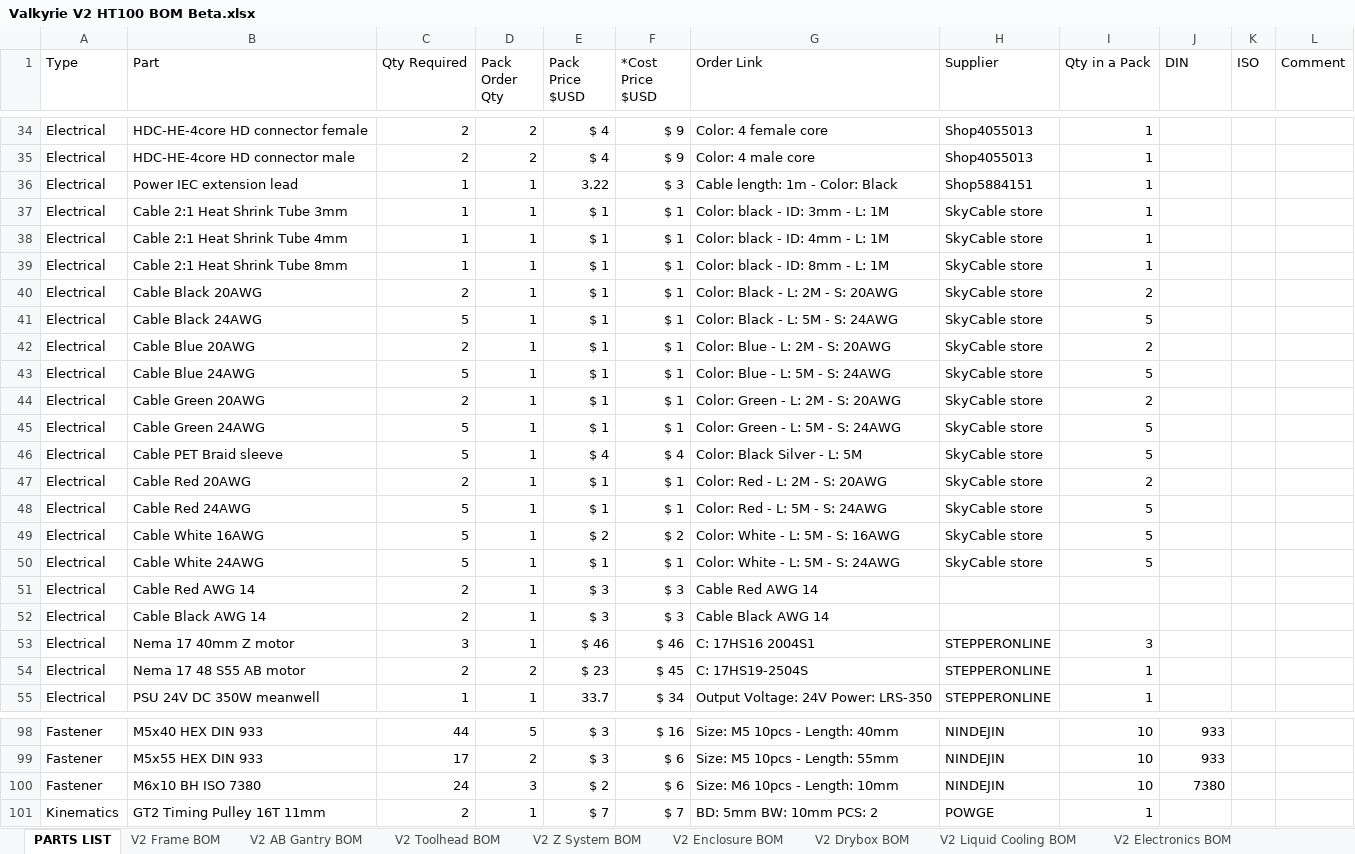
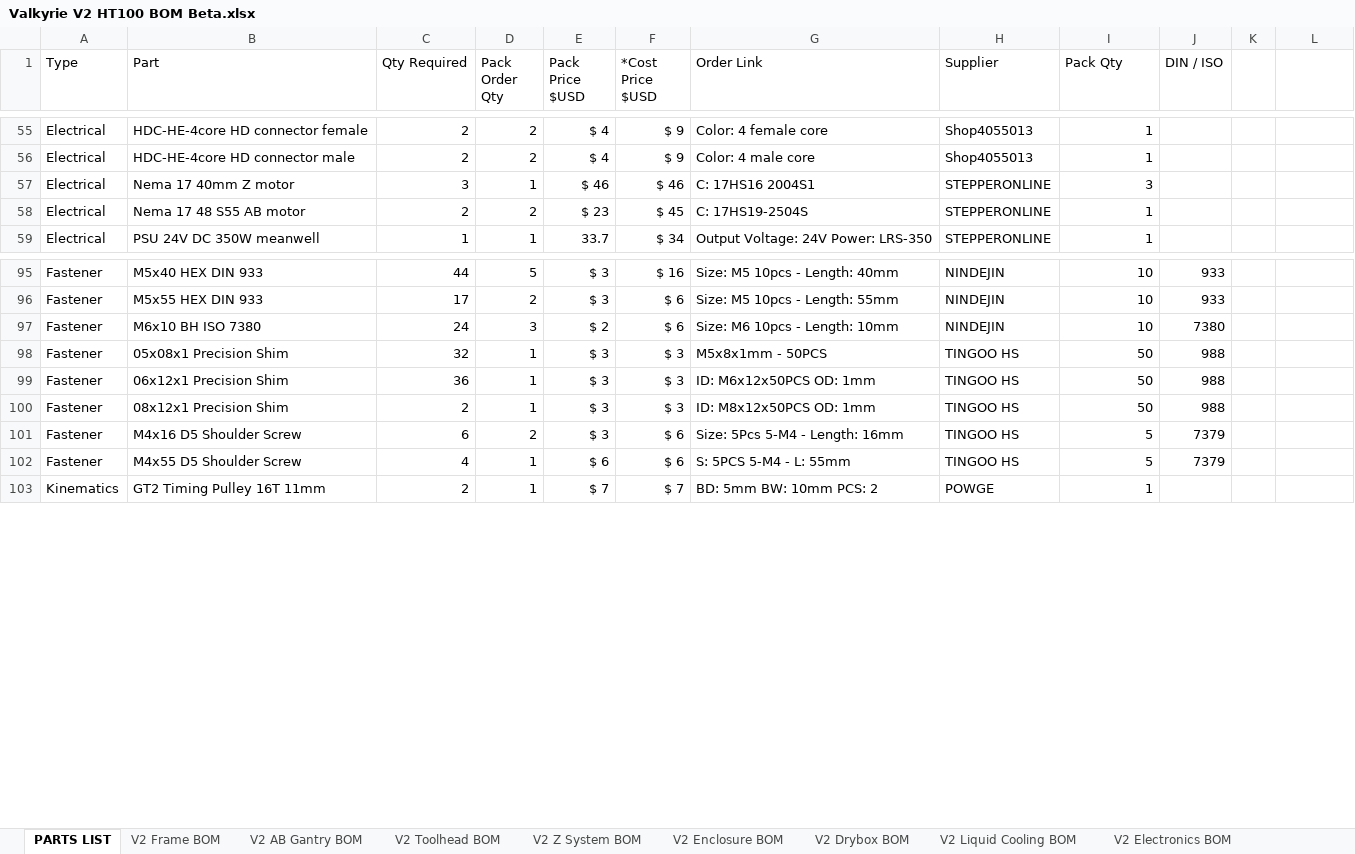
Before and after one commit to RoyBerntsenDesign/Project-Valkyrie, an Excel workbook: V2 BETA/BOM/Valkyrie V2 HT100 BOM Beta.xlsx, sheet PARTS LIST, drawn as a sheet; only a part is shown, gaps mark what is left out; values as stored, in another font and other column widths than the file's, no cell formats; table styles not drawn; removed rows and columns are numbered as before the commit, all else as after; the diff covers the shown part only; the diff names each change by its address in the sheet, - before the commit and + after, or states it on an @@ line.

Commit message:
v2 tool head parts

```diff
--- a/V2 BETA/BOM/Valkyrie V2 HT100 BOM Beta.xlsx (sheet PARTS LIST)
+++ b/V2 BETA/BOM/Valkyrie V2 HT100 BOM Beta.xlsx (sheet PARTS LIST)
-I1: Qty in a Pack
+I1: Pack Qty
-J1: DIN
+J1: DIN / ISO
-K1: ISO
+K1: (empty)
-L1: Comment
+L1: (empty)
-row 36: Electrical | Power IEC extension lead | 1 | 1 | 3.22 | $ 3 | Cable length: 1m - Color: Black | Shop5884151 | 1
-row 37: Electrical | Cable 2:1 Heat Shrink Tube 3mm | 1 | 1 | $ 1 | $ 1 | Color: black - ID: 3mm - L: 1M | SkyCable store | 1
-row 38: Electrical | Cable 2:1 Heat Shrink Tube 4mm | 1 | 1 | $ 1 | $ 1 | Color: black - ID: 4mm - L: 1M | SkyCable store | 1
-row 39: Electrical | Cable 2:1 Heat Shrink Tube 8mm | 1 | 1 | $ 1 | $ 1 | Color: black - ID: 8mm - L: 1M | SkyCable store | 1
-row 40: Electrical | Cable Black 20AWG | 2 | 1 | $ 1 | $ 1 | Color: Black - L: 2M - S: 20AWG | SkyCable store | 2
-row 41: Electrical | Cable Black 24AWG | 5 | 1 | $ 1 | $ 1 | Color: Black - L: 5M - S: 24AWG | SkyCable store | 5
-row 42: Electrical | Cable Blue 20AWG | 2 | 1 | $ 1 | $ 1 | Color: Blue - L: 2M - S: 20AWG | SkyCable store | 2
-row 43: Electrical | Cable Blue 24AWG | 5 | 1 | $ 1 | $ 1 | Color: Blue - L: 5M - S: 24AWG | SkyCable store | 5
-row 44: Electrical | Cable Green 20AWG | 2 | 1 | $ 1 | $ 1 | Color: Green - L: 2M - S: 20AWG | SkyCable store | 2
-row 45: Electrical | Cable Green 24AWG | 5 | 1 | $ 1 | $ 1 | Color: Green - L: 5M - S: 24AWG | SkyCable store | 5
-row 46: Electrical | Cable PET Braid sleeve | 5 | 1 | $ 4 | $ 4 | Color: Black Silver - L: 5M | SkyCable store | 5
-row 47: Electrical | Cable Red 20AWG | 2 | 1 | $ 1 | $ 1 | Color: Red - L: 2M - S: 20AWG | SkyCable store | 2
-row 48: Electrical | Cable Red 24AWG | 5 | 1 | $ 1 | $ 1 | Color: Red - L: 5M - S: 24AWG | SkyCable store | 5
-row 49: Electrical | Cable White 16AWG | 5 | 1 | $ 2 | $ 2 | Color: White - L: 5M - S: 16AWG | SkyCable store | 5
-row 50: Electrical | Cable White 24AWG | 5 | 1 | $ 1 | $ 1 | Color: White - L: 5M - S: 24AWG | SkyCable store | 5
-row 51: Electrical | Cable Red AWG 14 | 2 | 1 | $ 3 | $ 3 | Cable Red AWG 14
-row 52: Electrical | Cable Black AWG 14 | 2 | 1 | $ 3 | $ 3 | Cable Black AWG 14
@@ row 69 moved to row 98: Fastener @@
@@ row 70 moved to row 99: Fastener @@
@@ row 71 moved to row 100: Fastener @@
@@ row 87 moved to row 101: Fastener @@
@@ row 91 moved to row 102: Fastener @@
```
Also changed, not shown: 24 added rows, 5 removed rows, 3 moved rows and 10 edited cells elsewhere in this sheet, sheet To Do, other sheet tabs, cell formats, formulas that keep their value, charts or pictures, 7 other files.
